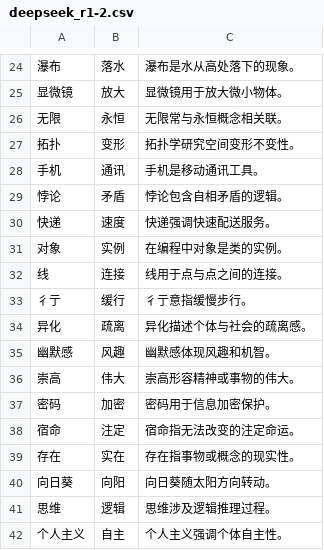
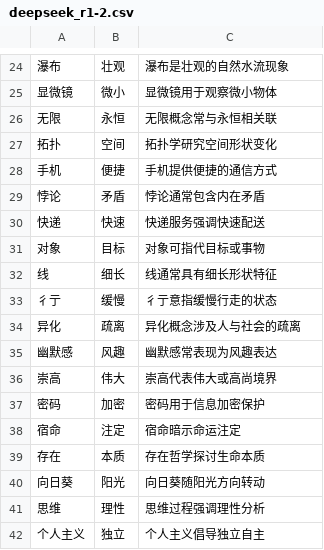
Before and after one commit to tr33oph/llm_gen, a CSV file: csv/deepseek_r1-2.csv, drawn as a sheet; only a part is shown, gaps mark what is left out; the diff covers the shown part only.

```diff
--- a/csv/deepseek_r1-2.csv
+++ b/csv/deepseek_r1-2.csv
@@ -24,19 +24,19 @@
-瀑布,落水,瀑布是水从高处落下的现象。
-显微镜,放大,显微镜用于放大微小物体。
-无限,永恒,无限常与永恒概念相关联。
-拓扑,变形,拓扑学研究空间变形不变性。
-手机,通讯,手机是移动通讯工具。
-悖论,矛盾,悖论包含自相矛盾的逻辑。
-快递,速度,快递强调快速配送服务。
-对象,实例,在编程中对象是类的实例。
-线,连接,线用于点与点之间的连接。
-彳亍,缓行,彳亍意指缓慢步行。
-异化,疏离,异化描述个体与社会的疏离感。
-幽默感,风趣,幽默感体现风趣和机智。
-崇高,伟大,崇高形容精神或事物的伟大。
-密码,加密,密码用于信息加密保护。
-宿命,注定,宿命指无法改变的注定命运。
-存在,实在,存在指事物或概念的现实性。
-向日葵,向阳,向日葵随太阳方向转动。
-思维,逻辑,思维涉及逻辑推理过程。
-个人主义,自主,个人主义强调个体自主性。
+瀑布,壮观,瀑布是壮观的自然水流现象
+显微镜,微小,显微镜用于观察微小物体
+无限,永恒,无限概念常与永恒相关联
+拓扑,空间,拓扑学研究空间形状变化
+手机,便捷,手机提供便捷的通信方式
+悖论,矛盾,悖论通常包含内在矛盾
+快递,快速,快递服务强调快速配送
+对象,目标,对象可指代目标或事物
+线,细长,线通常具有细长形状特征
+彳亍,缓慢,彳亍意指缓慢行走的状态
+异化,疏离,异化概念涉及人与社会的疏离
+幽默感,风趣,幽默感常表现为风趣表达
+崇高,伟大,崇高代表伟大或高尚境界
+密码,加密,密码用于信息加密保护
+宿命,注定,宿命暗示命运注定
+存在,本质,存在哲学探讨生命本质
+向日葵,阳光,向日葵随阳光方向转动
+思维,理性,思维过程强调理性分析
+个人主义,独立,个人主义倡导独立自主
```
Also changed, not shown: 98 edited cells elsewhere in this file, csv/hunyuan_t1-1.csv, csv/hunyuan_t1-2.csv.
